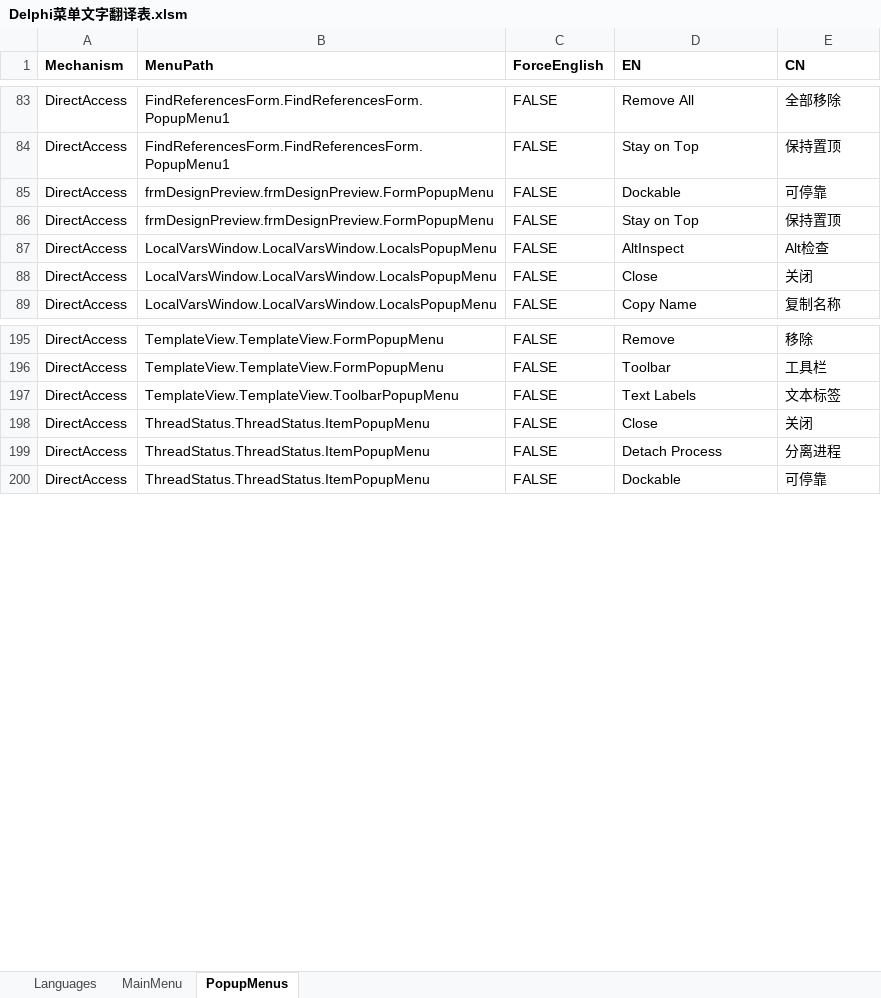
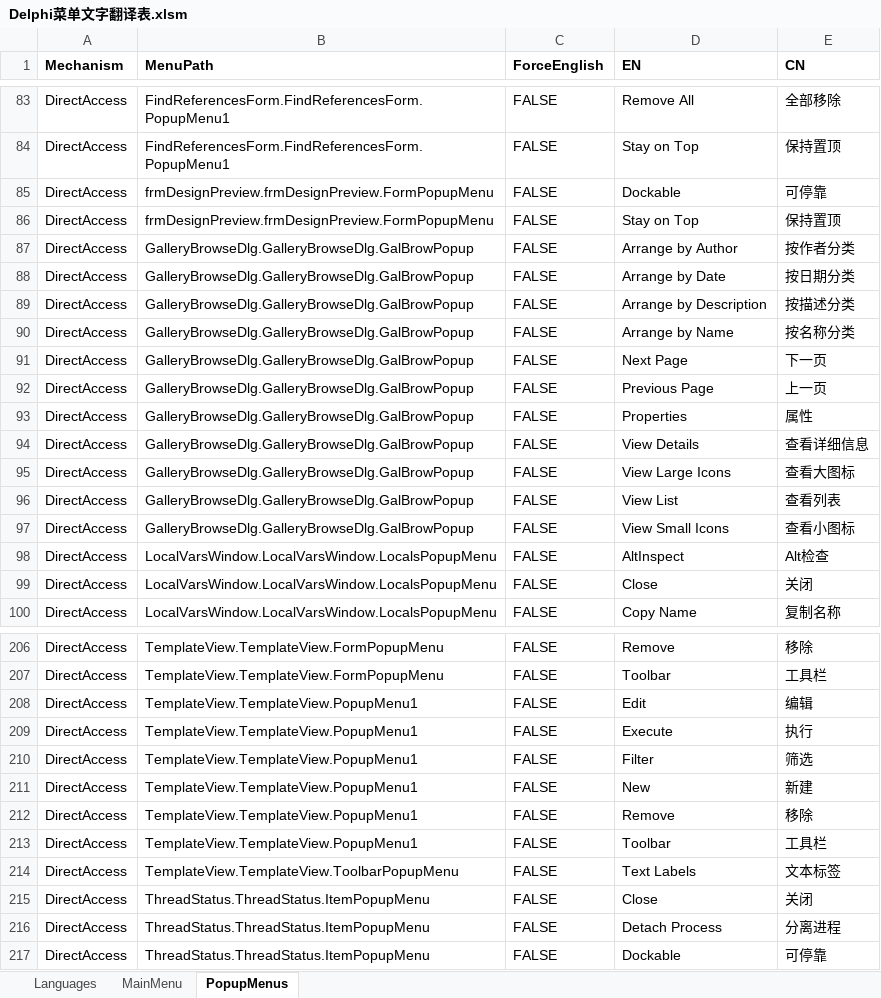
Before and after one commit to cnpack/cnwizards, an Excel workbook: Doc/Delphi菜单文字翻译表.xlsm, sheet PopupMenus, drawn as a sheet; only a part is shown, gaps mark what is left out; values as stored, in another font and other column widths than the file's, no borders; the diff names each change by its address in the sheet, - before the commit and + after, or states it on an @@ line.

Commit message:
* [Doc] Update Menu Translation Doc.

```diff
--- a/Doc/Delphi菜单文字翻译表.xlsm (sheet PopupMenus)
+++ b/Doc/Delphi菜单文字翻译表.xlsm (sheet PopupMenus)
+row 87: DirectAccess | GalleryBrowseDlg.GalleryBrowseDlg.GalBrowPopup | FALSE | Arrange by Author | 按作者分类
+row 88: DirectAccess | GalleryBrowseDlg.GalleryBrowseDlg.GalBrowPopup | FALSE | Arrange by Date | 按日期分类
+row 89: DirectAccess | GalleryBrowseDlg.GalleryBrowseDlg.GalBrowPopup | FALSE | Arrange by Description | 按描述分类
+row 90: DirectAccess | GalleryBrowseDlg.GalleryBrowseDlg.GalBrowPopup | FALSE | Arrange by Name | 按名称分类
+row 91: DirectAccess | GalleryBrowseDlg.GalleryBrowseDlg.GalBrowPopup | FALSE | Next Page | 下一页
+row 92: DirectAccess | GalleryBrowseDlg.GalleryBrowseDlg.GalBrowPopup | FALSE | Previous Page | 上一页
+row 93: DirectAccess | GalleryBrowseDlg.GalleryBrowseDlg.GalBrowPopup | FALSE | Properties | 属性
+row 94: DirectAccess | GalleryBrowseDlg.GalleryBrowseDlg.GalBrowPopup | FALSE | View Details | 查看详细信息
+row 95: DirectAccess | GalleryBrowseDlg.GalleryBrowseDlg.GalBrowPopup | FALSE | View Large Icons | 查看大图标
+row 96: DirectAccess | GalleryBrowseDlg.GalleryBrowseDlg.GalBrowPopup | FALSE | View List | 查看列表
+row 97: DirectAccess | GalleryBrowseDlg.GalleryBrowseDlg.GalBrowPopup | FALSE | View Small Icons | 查看小图标
+row 208: DirectAccess | TemplateView.TemplateView.PopupMenu1 | FALSE | Edit | 编辑
+row 209: DirectAccess | TemplateView.TemplateView.PopupMenu1 | FALSE | Execute | 执行
+row 210: DirectAccess | TemplateView.TemplateView.PopupMenu1 | FALSE | Filter | 筛选
+row 211: DirectAccess | TemplateView.TemplateView.PopupMenu1 | FALSE | New | 新建
+row 212: DirectAccess | TemplateView.TemplateView.PopupMenu1 | FALSE | Remove | 移除
+row 213: DirectAccess | TemplateView.TemplateView.PopupMenu1 | FALSE | Toolbar | 工具栏
```
